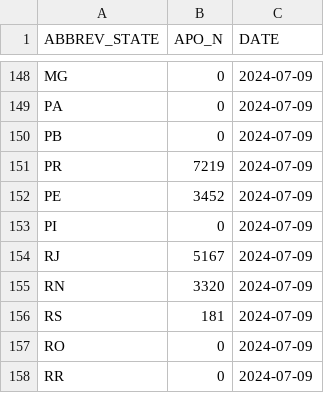
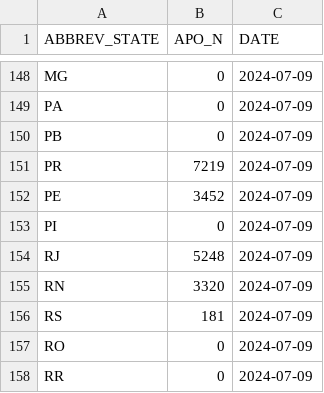
Before and after one commit to diegomscoelho/missao_dash, a CSV file: data/mbl.csv, drawn as a sheet; only a part is shown, gaps mark what is left out.

```diff
--- a/data/mbl.csv
+++ b/data/mbl.csv
@@ -153,3 +153,3 @@ PE,3452,2024-07-09
 PI,0,2024-07-09
-RJ,5167,2024-07-09
+RJ,5248,2024-07-09
 RN,3320,2024-07-09
```
Also changed, not shown: 8 other files.
